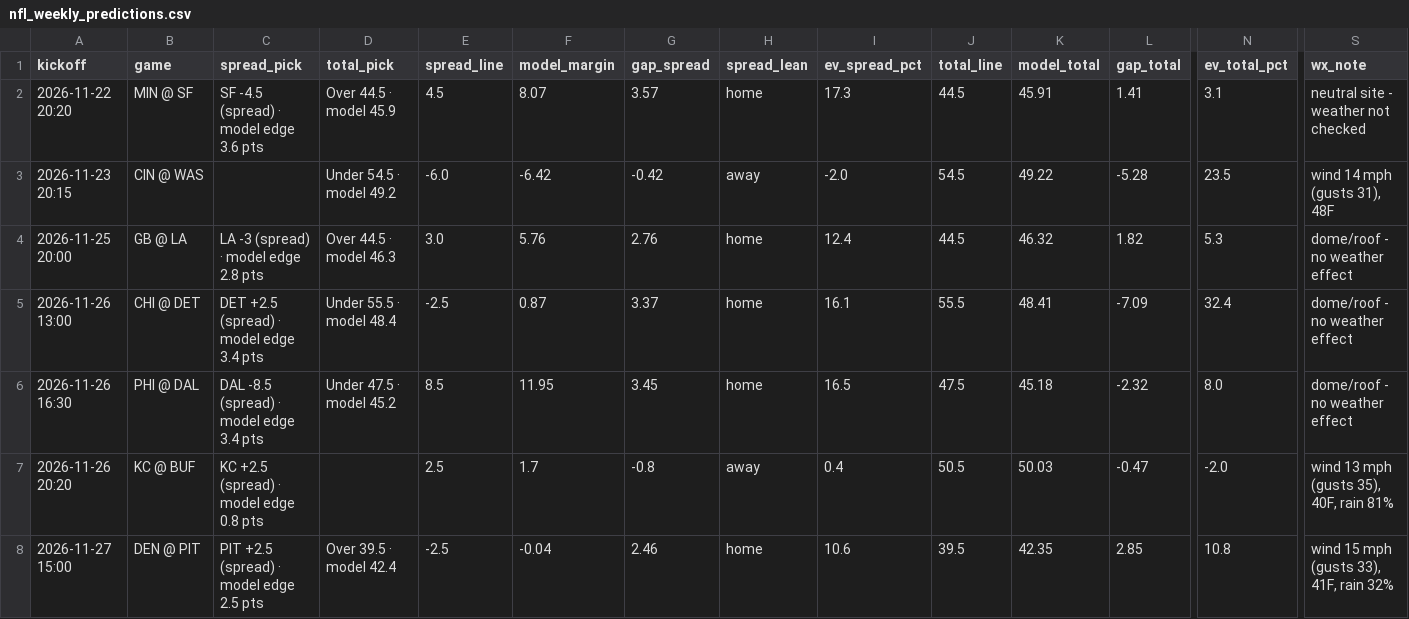
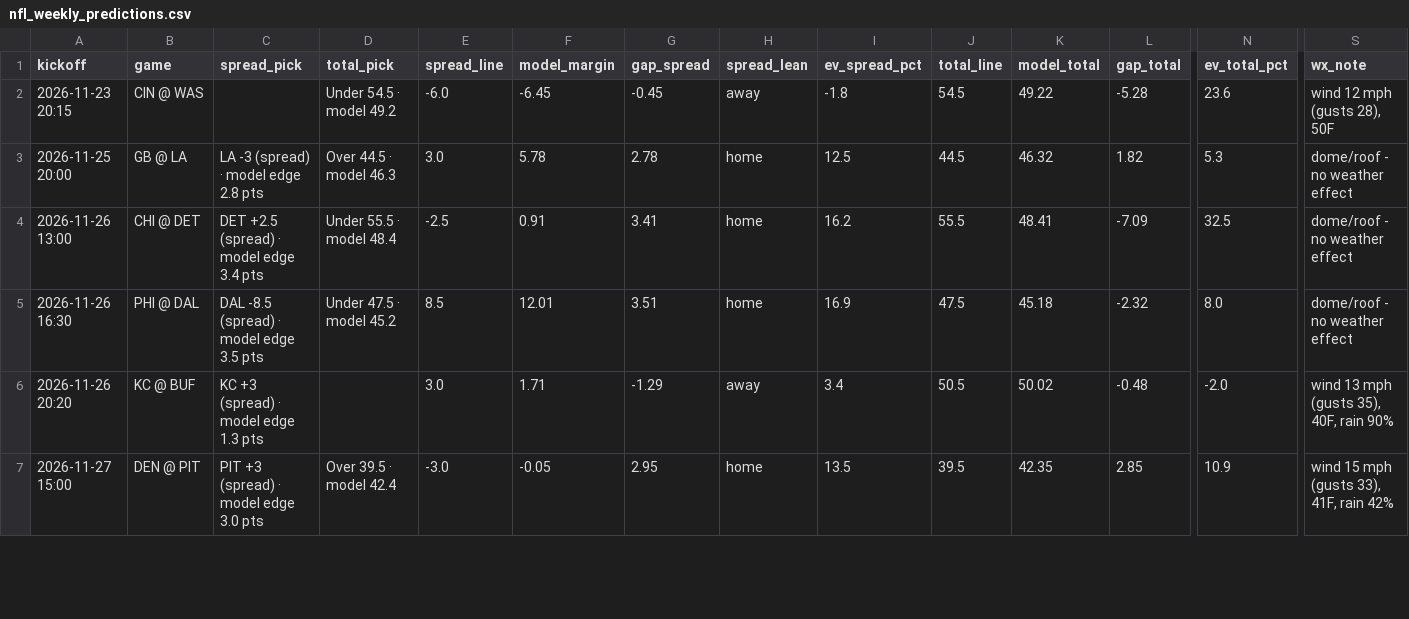
Before and after one commit to bmartinez83/nfl-cfb, a CSV file: outputs/nfl_weekly_predictions.csv, drawn as a sheet; only a part is shown, gaps mark what is left out; removed rows and columns are numbered as before the commit, all else as after; rows hold the shown columns only; the diff covers the shown part only; the diff names each change by its address in the sheet, - before the commit and + after, or states it on an @@ line.

```diff
--- a/outputs/nfl_weekly_predictions.csv
+++ b/outputs/nfl_weekly_predictions.csv
-row 2: 2026-11-22 20:20 | MIN @ SF | SF -4.5 (spread) · model edge 3.6 pts | Over 44.5 · model 45.9 | 4.5 | 8.07 | 3.57 | home | 17.3 | 44.5 | 45.91 | 1.41 | 3.1 | neutral site - weather not checked
-F2 (model_margin): -6.42
+F2 (model_margin): -6.45
-G2 (gap_spread): -0.42
+G2 (gap_spread): -0.45
-I2 (ev_spread_pct): -2.0
+I2 (ev_spread_pct): -1.8
-N2 (ev_total_pct): 23.5
+N2 (ev_total_pct): 23.6
-S2 (wx_note): wind 14 mph (gusts 31), 48F
+S2 (wx_note): wind 12 mph (gusts 28), 50F
-F3 (model_margin): 5.76
+F3 (model_margin): 5.78
-G3 (gap_spread): 2.76
+G3 (gap_spread): 2.78
-I3 (ev_spread_pct): 12.4
+I3 (ev_spread_pct): 12.5
-F4 (model_margin): 0.87
+F4 (model_margin): 0.91
-G4 (gap_spread): 3.37
+G4 (gap_spread): 3.41
-I4 (ev_spread_pct): 16.1
+I4 (ev_spread_pct): 16.2
-N4 (ev_total_pct): 32.4
+N4 (ev_total_pct): 32.5
-C5 (spread_pick): DAL -8.5 (spread) · model edge 3.4 pts
+C5 (spread_pick): DAL -8.5 (spread) · model edge 3.5 pts
-F5 (model_margin): 11.95
+F5 (model_margin): 12.01
-G5 (gap_spread): 3.45
+G5 (gap_spread): 3.51
-I5 (ev_spread_pct): 16.5
+I5 (ev_spread_pct): 16.9
-C6 (spread_pick): KC +2.5 (spread) · model edge 0.8 pts
+C6 (spread_pick): KC +3 (spread) · model edge 1.3 pts
-E6 (spread_line): 2.5
+E6 (spread_line): 3.0
-F6 (model_margin): 1.7
+F6 (model_margin): 1.71
-G6 (gap_spread): -0.8
+G6 (gap_spread): -1.29
-I6 (ev_spread_pct): 0.4
+I6 (ev_spread_pct): 3.4
-K6 (model_total): 50.03
+K6 (model_total): 50.02
-L6 (gap_total): -0.47
+L6 (gap_total): -0.48
-S6 (wx_note): wind 13 mph (gusts 35), 40F, rain 81%
+S6 (wx_note): wind 13 mph (gusts 35), 40F, rain 90%
-C7 (spread_pick): PIT +2.5 (spread) · model edge 2.5 pts
+C7 (spread_pick): PIT +3 (spread) · model edge 3.0 pts
-E7 (spread_line): -2.5
+E7 (spread_line): -3.0
-F7 (model_margin): -0.04
+F7 (model_margin): -0.05
-G7 (gap_spread): 2.46
+G7 (gap_spread): 2.95
-I7 (ev_spread_pct): 10.6
+I7 (ev_spread_pct): 13.5
-N7 (ev_total_pct): 10.8
+N7 (ev_total_pct): 10.9
-S7 (wx_note): wind 15 mph (gusts 33), 41F, rain 32%
+S7 (wx_note): wind 15 mph (gusts 33), 41F, rain 42%
```
Also changed, not shown: 73 edited cells elsewhere in this file, outputs/nfl_log.csv, 1 other file.
